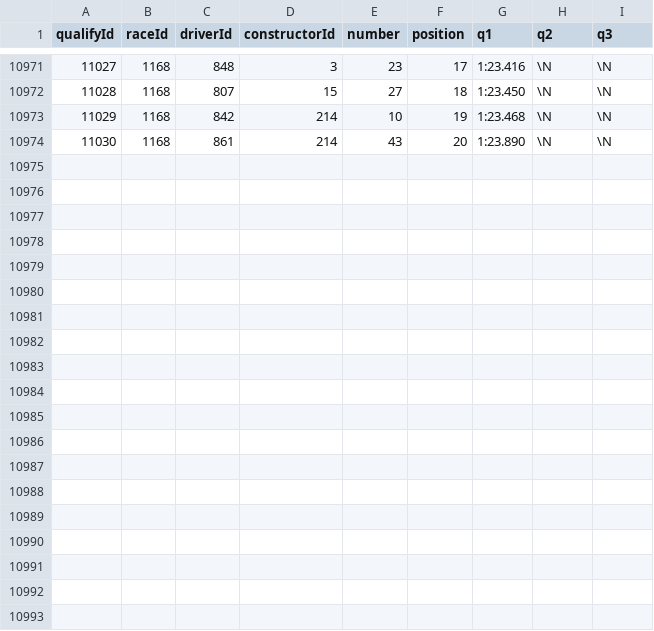
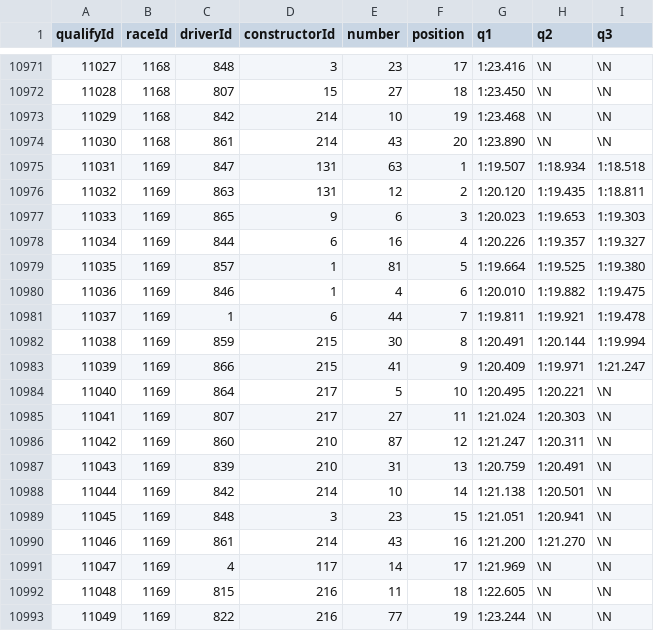
Before and after one commit to TracingInsights/RaceData, a CSV file: data/qualifying.csv, drawn as a sheet; only a part is shown, gaps mark what is left out; the diff names each change by its address in the sheet, - before the commit and + after, or states it on an @@ line.

```diff
--- a/data/qualifying.csv
+++ b/data/qualifying.csv
+row 10975: 11031 | 1169 | 847 | 131 | 63 | 1 | 1:19.507 | 1:18.934 | 1:18.518
+row 10976: 11032 | 1169 | 863 | 131 | 12 | 2 | 1:20.120 | 1:19.435 | 1:18.811
+row 10977: 11033 | 1169 | 865 | 9 | 6 | 3 | 1:20.023 | 1:19.653 | 1:19.303
+row 10978: 11034 | 1169 | 844 | 6 | 16 | 4 | 1:20.226 | 1:19.357 | 1:19.327
+row 10979: 11035 | 1169 | 857 | 1 | 81 | 5 | 1:19.664 | 1:19.525 | 1:19.380
+row 10980: 11036 | 1169 | 846 | 1 | 4 | 6 | 1:20.010 | 1:19.882 | 1:19.475
+row 10981: 11037 | 1169 | 1 | 6 | 44 | 7 | 1:19.811 | 1:19.921 | 1:19.478
+row 10982: 11038 | 1169 | 859 | 215 | 30 | 8 | 1:20.491 | 1:20.144 | 1:19.994
+row 10983: 11039 | 1169 | 866 | 215 | 41 | 9 | 1:20.409 | 1:19.971 | 1:21.247
+row 10984: 11040 | 1169 | 864 | 217 | 5 | 10 | 1:20.495 | 1:20.221 | \N
+row 10985: 11041 | 1169 | 807 | 217 | 27 | 11 | 1:21.024 | 1:20.303 | \N
+row 10986: 11042 | 1169 | 860 | 210 | 87 | 12 | 1:21.247 | 1:20.311 | \N
+row 10987: 11043 | 1169 | 839 | 210 | 31 | 13 | 1:20.759 | 1:20.491 | \N
+row 10988: 11044 | 1169 | 842 | 214 | 10 | 14 | 1:21.138 | 1:20.501 | \N
+row 10989: 11045 | 1169 | 848 | 3 | 23 | 15 | 1:21.051 | 1:20.941 | \N
+row 10990: 11046 | 1169 | 861 | 214 | 43 | 16 | 1:21.200 | 1:21.270 | \N
+row 10991: 11047 | 1169 | 4 | 117 | 14 | 17 | 1:21.969 | \N | \N
+row 10992: 11048 | 1169 | 815 | 216 | 11 | 18 | 1:22.605 | \N | \N
+row 10993: 11049 | 1169 | 822 | 216 | 77 | 19 | 1:23.244 | \N | \N
```
Also changed, not shown: data/constructor_results.csv, data/constructor_standings.csv, 11 other files.
